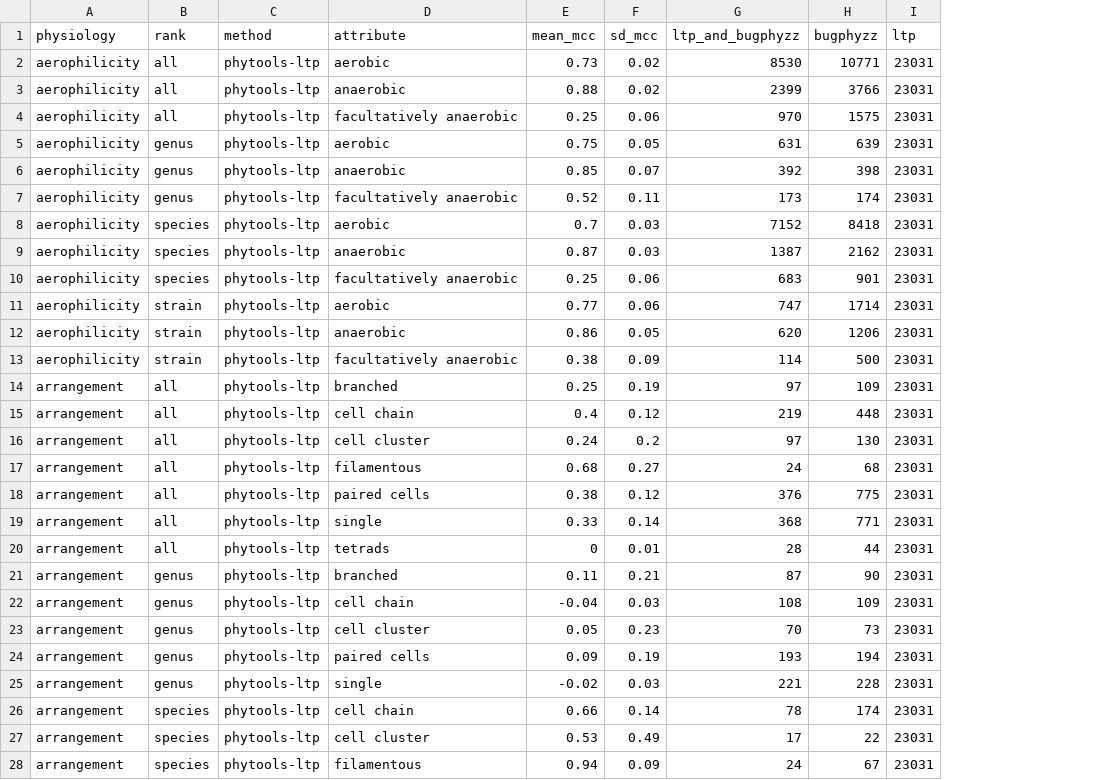
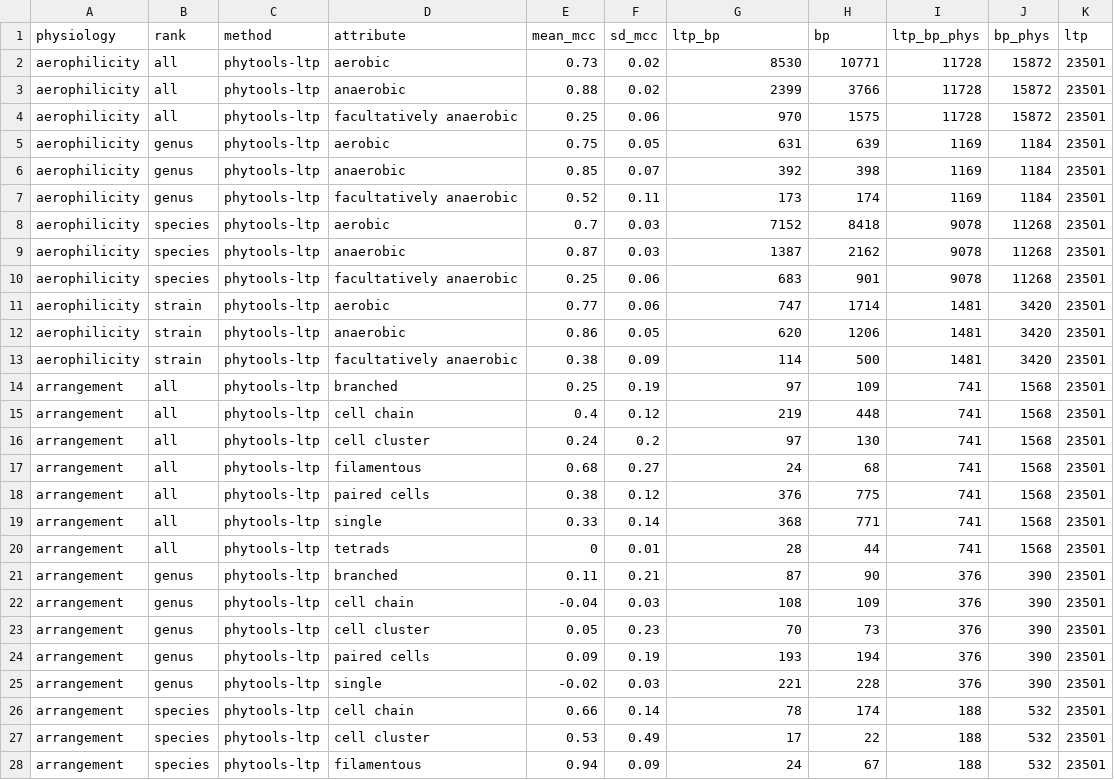
Before and after one commit to sdgamboa/taxPProValidation, a TSV file: discrete-multistate-intersection/discrete_multistate_summary.tsv, drawn as a sheet; only a part is shown; addresses are those after the commit; the diff covers the shown part only; the diff names each change by its address in the sheet, - before the commit and + after, or states it on an @@ line.

```diff
--- a/discrete-multistate-intersection/discrete_multistate_summary.tsv
+++ b/discrete-multistate-intersection/discrete_multistate_summary.tsv
+column I (ltp_bp_phys), rows 2-28: 11728 | 11728 | 11728 | 1169 | 1169 | 1169 | 9078 | 9078 | 9078 | 1481 | 1481 | 1481 | 741 | 741 | 741 | 741 | 741 | 741 | 741 | 376 | 376 | 376 | 376 | 376 | 188 | 188 | 188
+column J (bp_phys), rows 2-28: 15872 | 15872 | 15872 | 1184 | 1184 | 1184 | 11268 | 11268 | 11268 | 3420 | 3420 | 3420 | 1568 | 1568 | 1568 | 1568 | 1568 | 1568 | 1568 | 390 | 390 | 390 | 390 | 390 | 532 | 532 | 532
-G1: ltp_and_bugphyzz
+G1: ltp_bp
-H1: bugphyzz
+H1: bp
-K2:K28 (ltp): 23031
+K2:K28 (ltp): 23501
```
Also changed, not shown: 66 edited cells elsewhere in this file, discrete-multistate-intersection/arrangement_all_phytools-ltp_counts.tsv, discrete-multistate-intersection/arrangement_genus_phytools-ltp_counts.tsv, 30 other files.
